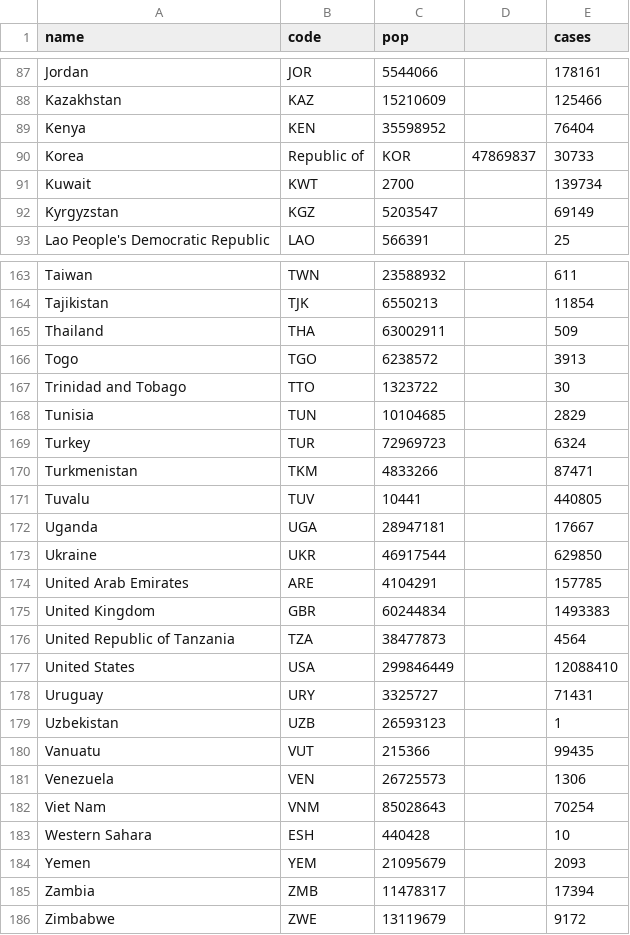
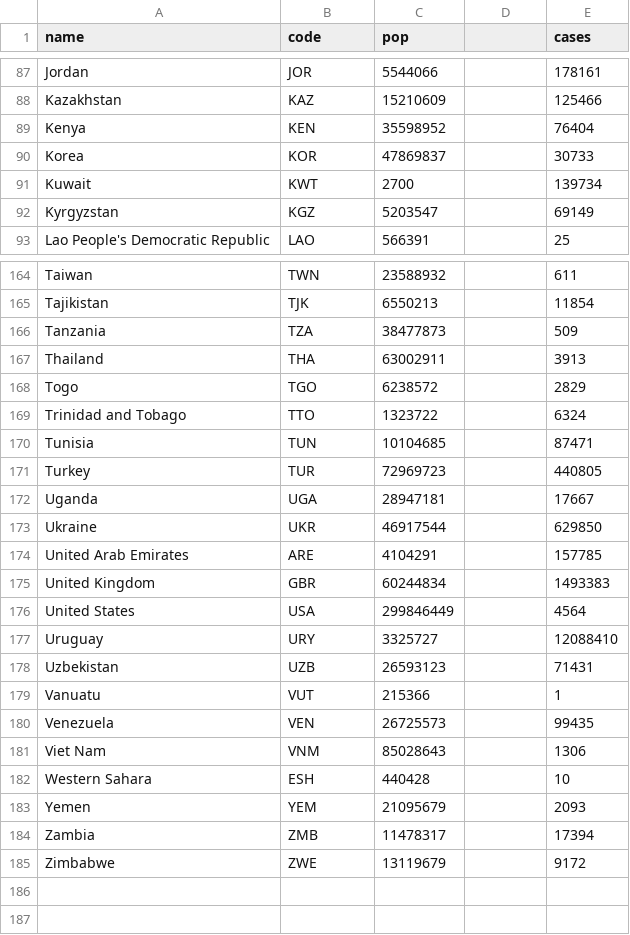
Before and after one commit to PedroCastro22/HCIassignment, a CSV file: world_population.csv, drawn as a sheet; only a part is shown, gaps mark what is left out; the diff covers the shown part only.

Commit message:
Fixed csv data for sure this time, last time for real

```diff
--- a/world_population.csv
+++ b/world_population.csv
@@ -89,3 +89,3 @@ Kazakhstan,KAZ,15210609,,125466
 Kenya,KEN,35598952,,76404
-Korea, Republic of,KOR,47869837,30733
+Korea,KOR,47869837,,30733
 Kuwait,KWT,2700,,139734
@@ -164,9 +165,8 @@ Taiwan,TWN,23588932,,611
 Tajikistan,TJK,6550213,,11854
-Thailand,THA,63002911,,509
-Togo,TGO,6238572,,3913
-Trinidad and Tobago,TTO,1323722,,30
-Tunisia,TUN,10104685,,2829
-Turkey,TUR,72969723,,6324
-Turkmenistan,TKM,4833266,,87471
-Tuvalu,TUV,10441,,440805
+Tanzania,TZA,38477873,,509
+Thailand,THA,63002911,,3913
+Togo,TGO,6238572,,2829
+Trinidad and Tobago,TTO,1323722,,6324
+Tunisia,TUN,10104685,,87471
+Turkey,TUR,72969723,,440805
 Uganda,UGA,28947181,,17667
@@ -175,9 +175,8 @@ United Arab Emirates,ARE,4104291,,157785
 United Kingdom,GBR,60244834,,1493383
-United Republic of Tanzania,TZA,38477873,,4564
-United States,USA,299846449,,12088410
-Uruguay,URY,3325727,,71431
-Uzbekistan,UZB,26593123,,1
-Vanuatu,VUT,215366,,99435
-Venezuela,VEN,26725573,,1306
-Viet Nam,VNM,85028643,,70254
+United States,USA,299846449,,4564
+Uruguay,URY,3325727,,12088410
+Uzbekistan,UZB,26593123,,71431
+Vanuatu,VUT,215366,,1
+Venezuela,VEN,26725573,,99435
+Viet Nam,VNM,85028643,,1306
 Western Sahara,ESH,440428,,10
```
Also changed, not shown: 1 added row and 13 edited cells elsewhere in this file.
